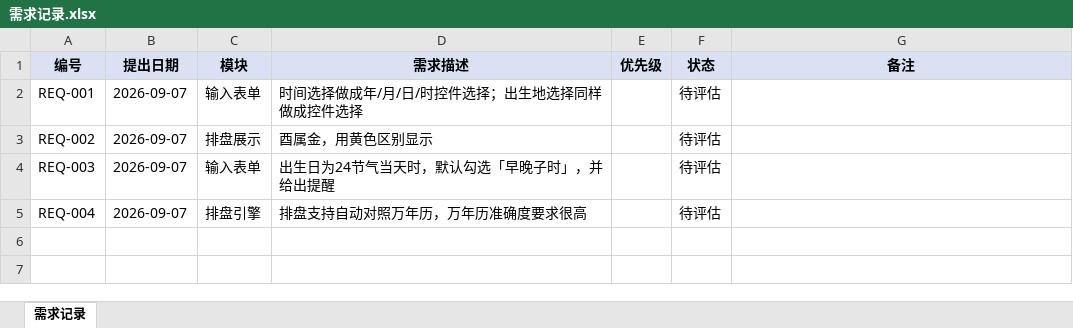
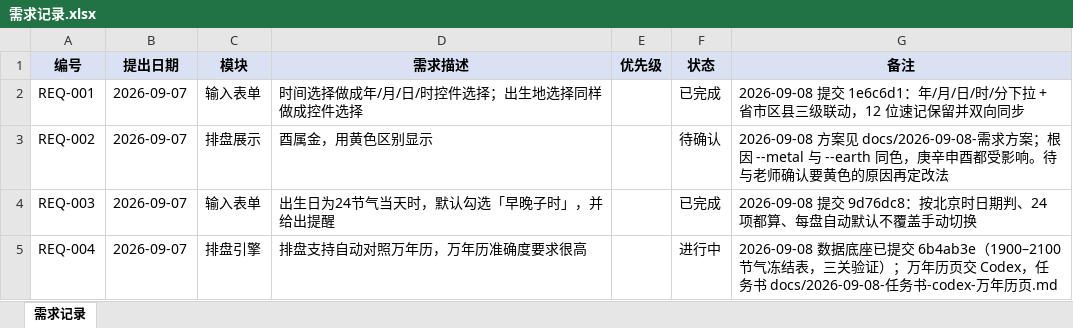
Before and after one commit to huangjing0526/hongniang-bazi, an Excel workbook: docs/需求记录.xlsx, sheet 需求记录, drawn as a sheet; values as stored, in another font and other column widths than the file's, no borders; the diff names each change by its address in the sheet, - before the commit and + after, or states it on an @@ line.

```diff
--- a/docs/需求记录.xlsx (sheet 需求记录)
+++ b/docs/需求记录.xlsx (sheet 需求记录)
-F2 (状态): 待评估
+F2 (状态): 已完成
-G2 (备注): (empty)
+G2 (备注): 2026-09-08 提交 1e6c6d1：年/月/日/时/分下拉 + 省市区县三级联动，12 位速记保留并双向同步
-F3 (状态): 待评估
+F3 (状态): 待确认
-G3 (备注): (empty)
+G3 (备注): 2026-09-08 方案见 docs/2026-09-08-需求方案；根因 --metal 与 --earth 同色，庚辛申酉都受影响。待与老师确认要黄色的原因再定改法
-F4 (状态): 待评估
+F4 (状态): 已完成
-G4 (备注): (empty)
+G4 (备注): 2026-09-08 提交 9d76dc8：按北京时日期判、24 项都算、每盘自动默认不覆盖手动切换
-F5 (状态): 待评估
+F5 (状态): 进行中
-G5 (备注): (empty)
+G5 (备注): 2026-09-08 数据底座已提交 6b4ab3e（1900–2100 节气冻结表，三关验证）；万年历页交 Codex，任务书 docs/2026-09-08-任务书-codex-万年历页.md
```
Also changed, not shown: 1 other file.
